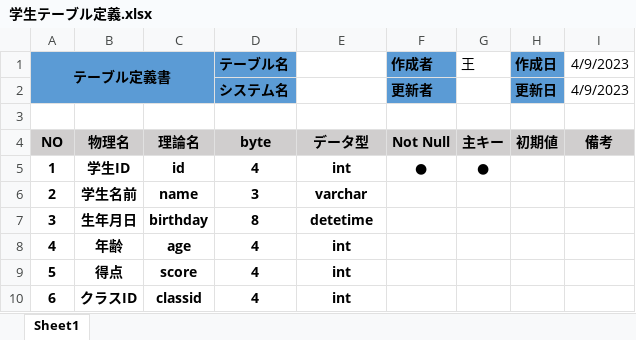
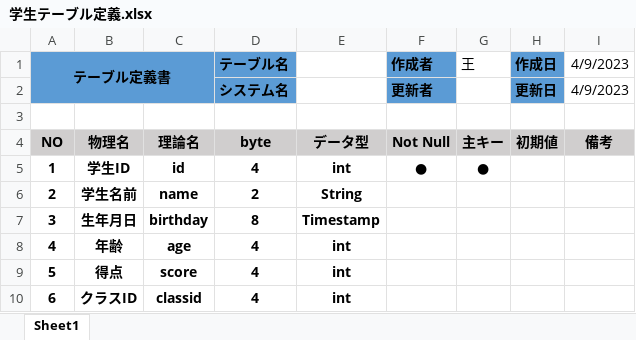
Before and after one commit to huhuhu365/wang, an Excel workbook: 基本設計/学生テーブル定義.xlsx, sheet Sheet1, drawn as a sheet; values as stored, in another font and other column widths than the file's, no borders; the diff names each change by its address in the sheet, - before the commit and + after, or states it on an @@ line.

```diff
--- a/基本設計/学生テーブル定義.xlsx (sheet Sheet1)
+++ b/基本設計/学生テーブル定義.xlsx (sheet Sheet1)
-D6 (テーブル名): 3
+D6 (テーブル名): 2
-E6: varchar
+E6: String
-E7: detetime
+E7: Timestamp
```
Also changed, not shown: 3 other files.
